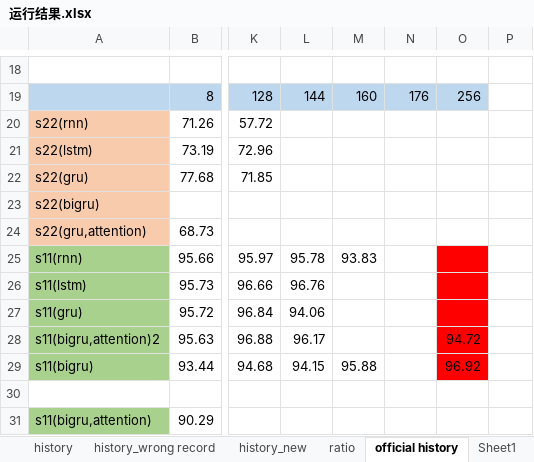
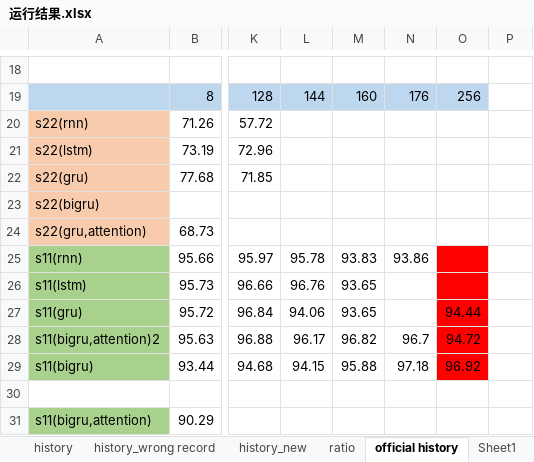
Before and after one commit to JieruZhang/Branch_classification, an Excel workbook: 运行结果.xlsx, sheet official history, drawn as a sheet; only a part is shown, gaps mark what is left out; values as stored, in another font and other column widths than the file's, no borders; charts and pictures not drawn; the diff names each change by its address in the sheet, - before the commit and + after, or states it on an @@ line.

Commit message:
update the results

```diff
--- a/运行结果.xlsx (sheet official history)
+++ b/运行结果.xlsx (sheet official history)
-N25: (empty)
+N25: 93.86
-M26:M27: (empty)
+M26:M27: 93.65
-O27: (empty)
+O27: 94.44
-M28: (empty)
+M28: 96.82
-N28: (empty)
+N28: 96.7
-N29: (empty)
+N29: 97.18
```
